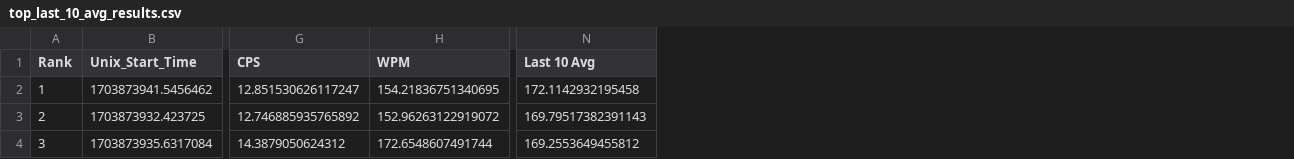
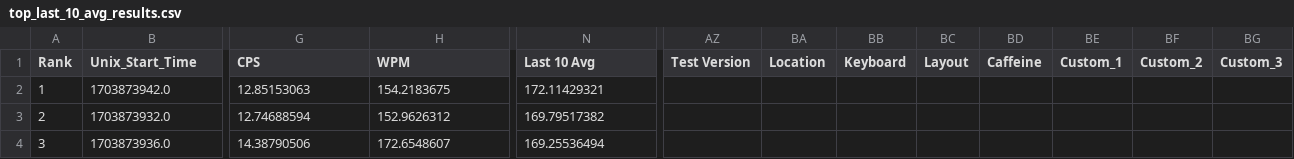
Before and after one commit to kburchfiel/Type_The_Bible, a CSV file: Analyses/top_last_10_avg_results.csv, drawn as a sheet; only a part is shown, gaps mark what is left out; the diff covers the shown part only; the diff names each change by its address in the sheet, - before the commit and + after, or states it on an @@ line.

```diff
--- a/Analyses/top_last_10_avg_results.csv
+++ b/Analyses/top_last_10_avg_results.csv
+column AZ (Test Version), empty
+column BA (Location), empty
+column BB (Keyboard), empty
+column BC (Layout), empty
+column BD (Caffeine), empty
+column BE (Custom_1), empty
+column BF (Custom_2), empty
+column BG (Custom_3), empty
-B2 (Unix_Start_Time): 1703873941.5456462
+B2 (Unix_Start_Time): 1703873942.0
-G2 (CPS): 12.851530626117247
+G2 (CPS): 12.85153063
-H2 (WPM): 154.21836751340695
+H2 (WPM): 154.2183675
-N2 (Last 10 Avg): 172.1142932195458
+N2 (Last 10 Avg): 172.11429321
-B3 (Unix_Start_Time): 1703873932.423725
+B3 (Unix_Start_Time): 1703873932.0
-G3 (CPS): 12.746885935765892
+G3 (CPS): 12.74688594
-H3 (WPM): 152.96263122919072
+H3 (WPM): 152.9626312
-N3 (Last 10 Avg): 169.79517382391143
+N3 (Last 10 Avg): 169.79517382
-B4 (Unix_Start_Time): 1703873935.6317084
+B4 (Unix_Start_Time): 1703873936.0
-G4 (CPS): 14.3879050624312
+G4 (CPS): 14.38790506
-H4 (WPM): 172.6548607491744
+H4 (WPM): 172.6548607
-N4 (Last 10 Avg): 169.2553649455812
+N4 (Last 10 Avg): 169.25536494
```
Also changed, not shown: 147 edited cells elsewhere in this file, Analyses/results_by_within_session_test_number.csv, Analyses/top_100_wpm.csv, 55 other files.
